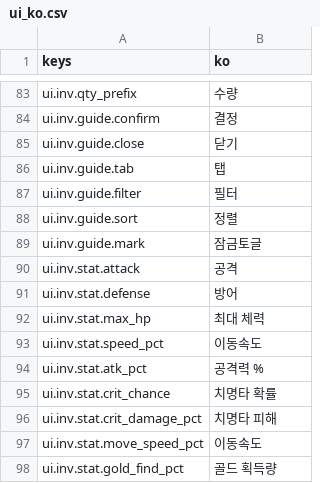
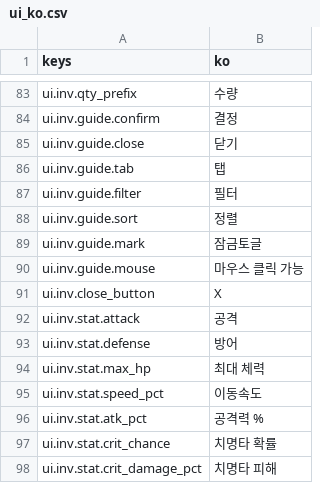
Before and after one commit to DataAnalyst-dreamer/Games, a CSV file: game/localization/ui_ko.csv, drawn as a sheet; only a part is shown, gaps mark what is left out; the shorter side is filled out with more unchanged rows.

```diff
--- a/game/localization/ui_ko.csv
+++ b/game/localization/ui_ko.csv
@@ -89,2 +89,4 @@ ui.inv.guide.sort,정렬
 ui.inv.guide.mark,잠금토글
+ui.inv.guide.mouse,마우스 클릭 가능
+ui.inv.close_button,X
 ui.inv.stat.attack,공격
```
Also changed, not shown: 23 other files.
